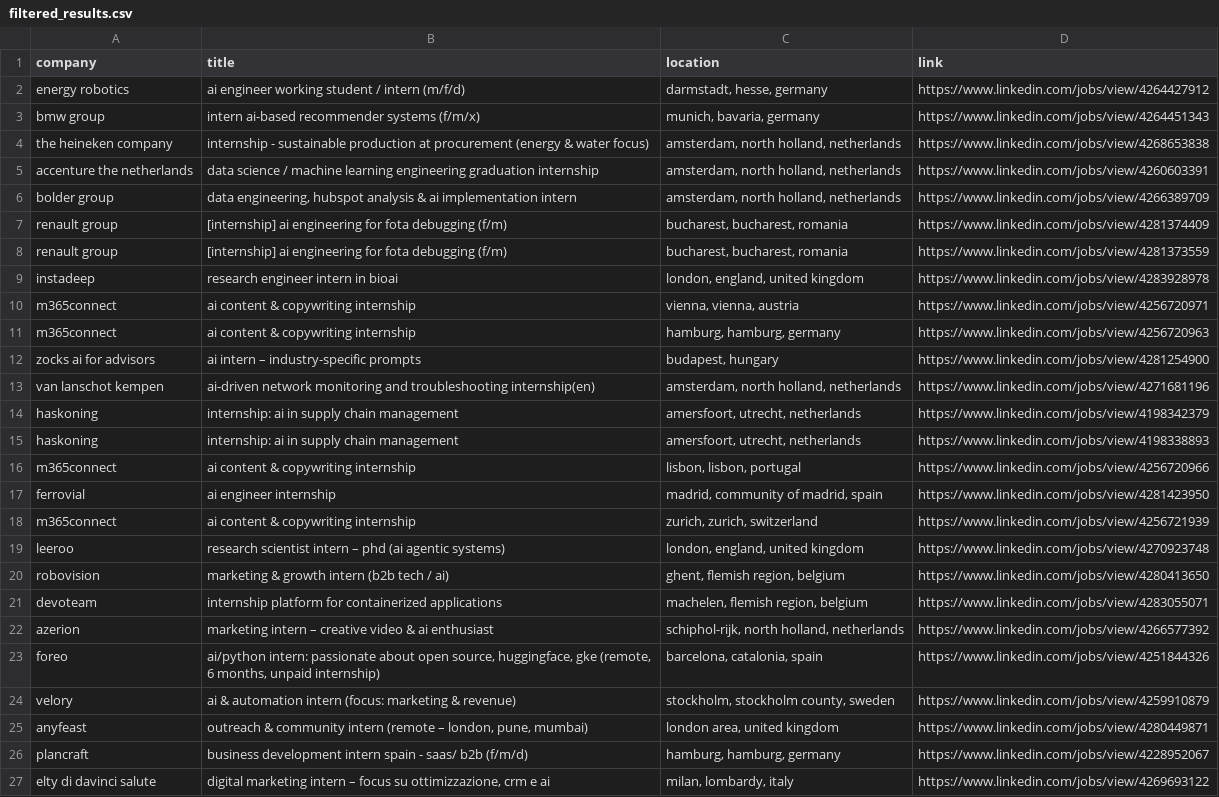
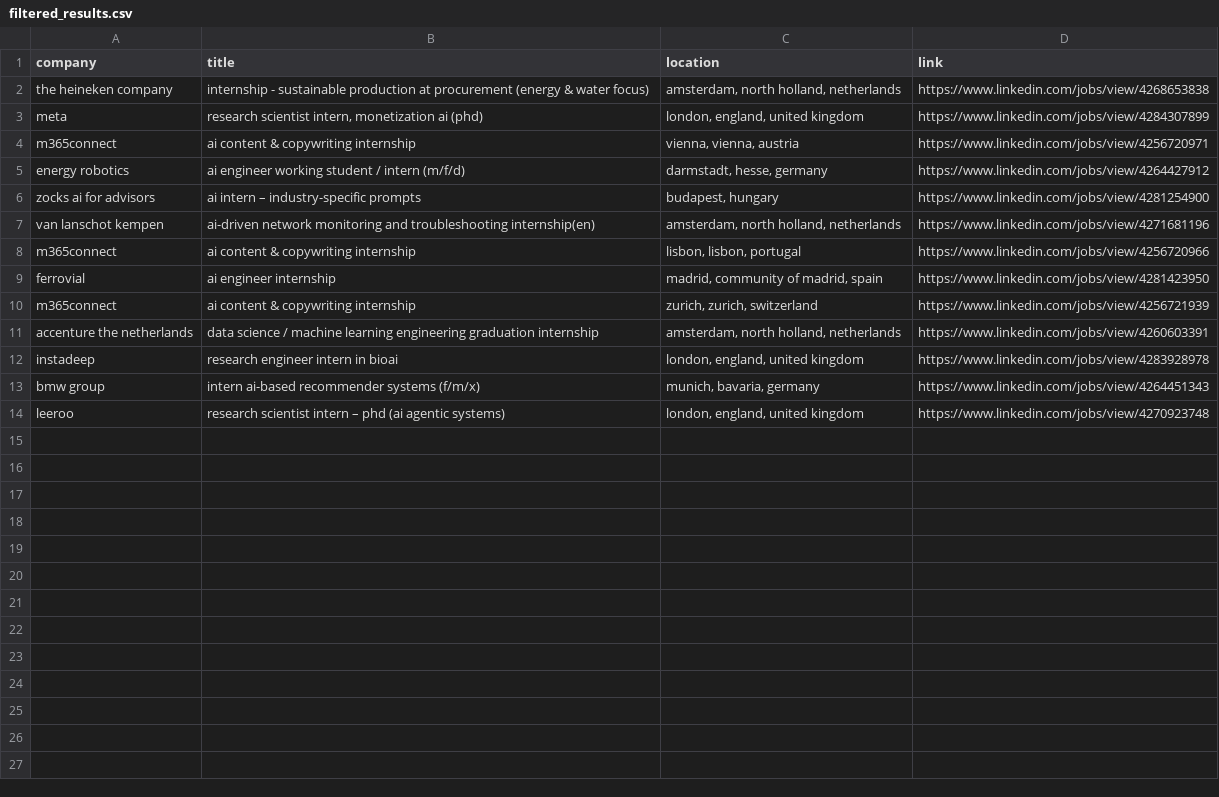
Before and after one commit to LorenzoLaCorte/internship-scraper, a CSV file: output/output-ml/filtered_results.csv, drawn as a sheet.

```diff
--- a/output/output-ml/filtered_results.csv
+++ b/output/output-ml/filtered_results.csv
@@ -1,16 +1,8 @@
 company|title|location|link
+the heineken company|internship - sustainable production at procurement (energy & water focus)|amsterdam, north holland, netherlands|https://www.linkedin.com/jobs/view/4268653838
+meta|research scientist intern, monetization ai (phd)|london, england, united kingdom|https://www.linkedin.com/jobs/view/4284307899
+m365connect|ai content & copywriting internship|vienna, vienna, austria|https://www.linkedin.com/jobs/view/4256720971
 energy robotics|ai engineer working student / intern (m/f/d)|darmstadt, hesse, germany|https://www.linkedin.com/jobs/view/4264427912
-bmw group|intern ai-based recommender systems (f/m/x)|munich, bavaria, germany|https://www.linkedin.com/jobs/view/4264451343
-the heineken company|internship - sustainable production at procurement (energy & water focus)|amsterdam, north holland, netherlands|https://www.linkedin.com/jobs/view/4268653838
-accenture the netherlands|data science / machine learning engineering graduation internship|amsterdam, north holland, netherlands|https://www.linkedin.com/jobs/view/4260603391
-bolder group|data engineering, hubspot analysis & ai implementation intern|amsterdam, north holland, netherlands|https://www.linkedin.com/jobs/view/4266389709
-renault group|[internship] ai engineering for fota debugging (f/m)|bucharest, bucharest, romania|https://www.linkedin.com/jobs/view/4281374409
-renault group|[internship] ai engineering for fota debugging (f/m)|bucharest, bucharest, romania|https://www.linkedin.com/jobs/view/4281373559
-instadeep|research engineer intern in bioai|london, england, united kingdom|https://www.linkedin.com/jobs/view/4283928978
-m365connect|ai content & copywriting internship|vienna, vienna, austria|https://www.linkedin.com/jobs/view/4256720971
-m365connect|ai content & copywriting internship|hamburg, hamburg, germany|https://www.linkedin.com/jobs/view/4256720963
 zocks  ai for advisors|ai intern – industry-specific prompts|budapest, hungary|https://www.linkedin.com/jobs/view/4281254900
 van lanschot kempen|ai-driven network monitoring and troubleshooting internship(en)|amsterdam, north holland, netherlands|https://www.linkedin.com/jobs/view/4271681196
-haskoning|internship: ai in supply chain management|amersfoort, utrecht, netherlands|https://www.linkedin.com/jobs/view/4198342379
-haskoning|internship: ai in supply chain management|amersfoort, utrecht, netherlands|https://www.linkedin.com/jobs/view/4198338893
 m365connect|ai content & copywriting internship|lisbon, lisbon, portugal|https://www.linkedin.com/jobs/view/4256720966
@@ -18,10 +10,5 @@ ferrovial|ai engineer internship|madrid, community of madrid, spain|https://www.
 m365connect|ai content & copywriting internship|zurich, zurich, switzerland|https://www.linkedin.com/jobs/view/4256721939
+accenture the netherlands|data science / machine learning engineering graduation internship|amsterdam, north holland, netherlands|https://www.linkedin.com/jobs/view/4260603391
+instadeep|research engineer intern in bioai|london, england, united kingdom|https://www.linkedin.com/jobs/view/4283928978
+bmw group|intern ai-based recommender systems (f/m/x)|munich, bavaria, germany|https://www.linkedin.com/jobs/view/4264451343
 leeroo|research scientist intern – phd (ai agentic systems)|london, england, united kingdom|https://www.linkedin.com/jobs/view/4270923748
-robovision|marketing & growth intern (b2b tech / ai)|ghent, flemish region, belgium|https://www.linkedin.com/jobs/view/4280413650
-devoteam|internship platform for containerized applications|machelen, flemish region, belgium|https://www.linkedin.com/jobs/view/4283055071
-azerion|marketing intern – creative video & ai enthusiast|schiphol-rijk, north holland, netherlands|https://www.linkedin.com/jobs/view/4266577392
-foreo|ai/python intern: passionate about open source, huggingface, gke (remote, 6 months, unpaid internship)|barcelona, catalonia, spain|https://www.linkedin.com/jobs/view/4251844326
-velory|ai & automation intern (focus: marketing & revenue)|stockholm, stockholm county, sweden|https://www.linkedin.com/jobs/view/4259910879
-anyfeast|outreach & community intern (remote – london, pune, mumbai)|london area, united kingdom|https://www.linkedin.com/jobs/view/4280449871
-plancraft|business development intern spain - saas/ b2b (f/m/d)|hamburg, hamburg, germany|https://www.linkedin.com/jobs/view/4228952067
-elty di davinci salute|digital marketing intern – focus su ottimizzazione, crm e ai|milan, lombardy, italy|https://www.linkedin.com/jobs/view/4269693122
```
Also changed, not shown: 2 other files.
